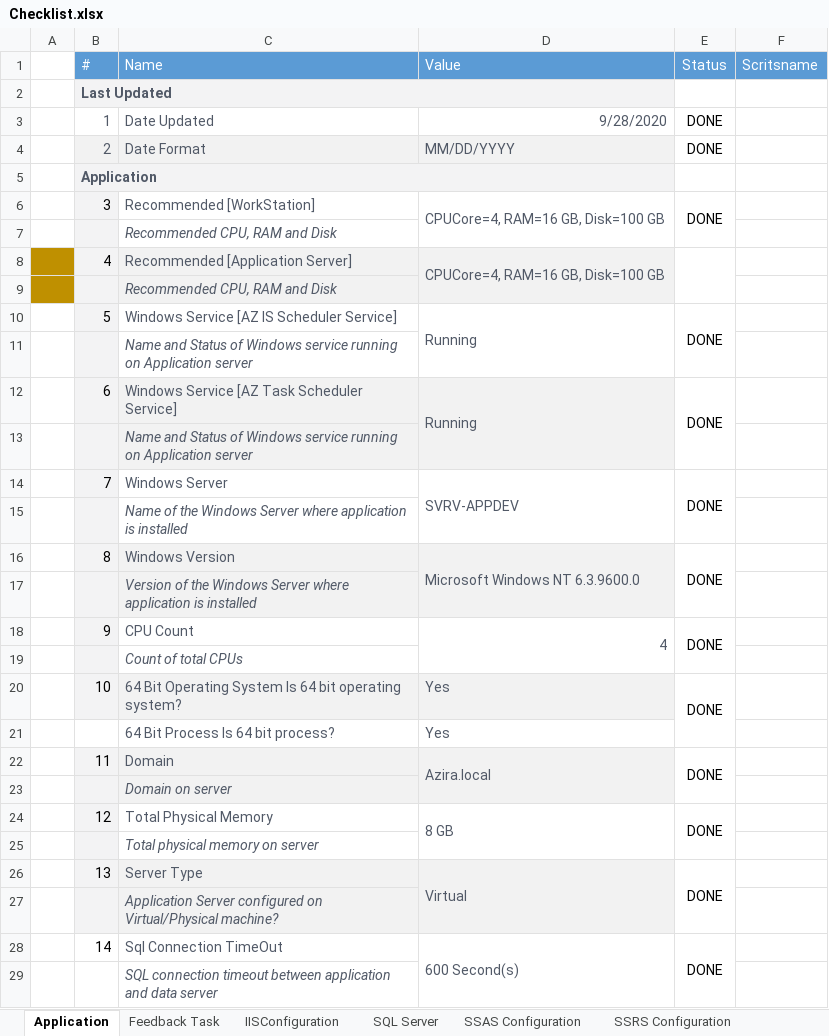
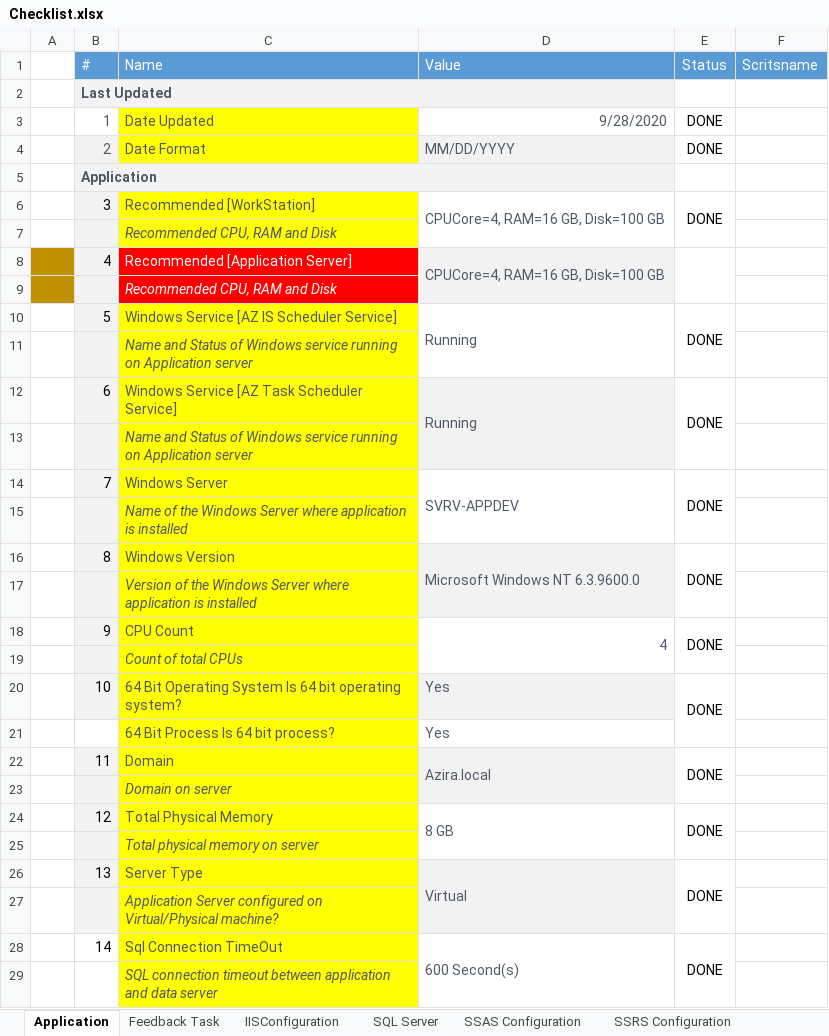
Before and after one commit to deekshatech-dev/AziraPowershellscript, an Excel workbook: Checklist.xlsx, sheet Application, drawn as a sheet; only a part is shown; values as stored, in another font and other column widths than the file's, no borders; charts and pictures not drawn; the diff covers the shown part only; the diff names each change by its address in the sheet, - before the commit and + after, or states it on an @@ line.

```diff
--- a/Checklist.xlsx (sheet Application)
+++ b/Checklist.xlsx (sheet Application)
-C3 fill: none
+C3 fill: #FFFF00
-C4 fill: #F2F2F2
+C4 fill: #FFFF00
-C6:C7 fill: none
+C6:C7 fill: #FFFF00
@@ C8:C9 fill: #F2F2F2 → #FF0000, text colour: #515967 → #FFFFFF @@
-C10:C11 fill: none
+C10:C11 fill: #FFFF00
-C12:C13 fill: #F2F2F2
+C12:C13 fill: #FFFF00
-C14:C15 fill: none
+C14:C15 fill: #FFFF00
-C16:C17 fill: #F2F2F2
+C16:C17 fill: #FFFF00
-C18:C19 fill: none
+C18:C19 fill: #FFFF00
-C20 fill: #F2F2F2
+C20 fill: #FFFF00
-C21 fill: none
+C21 fill: #FFFF00
-C22:C23 fill: #F2F2F2
+C22:C23 fill: #FFFF00
-C24:C25 fill: none
+C24:C25 fill: #FFFF00
-C26:C27 fill: #F2F2F2
+C26:C27 fill: #FFFF00
-C28:C29 fill: none
+C28:C29 fill: #FFFF00
```
Also changed, not shown: cell formats elsewhere in this sheet, sheet SQL Server, sheet IISConfiguration, sheet SSAS Configuration, sheet SSRS Configuration, charts or pictures.
